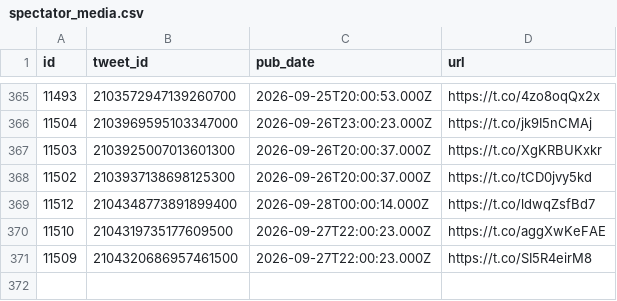
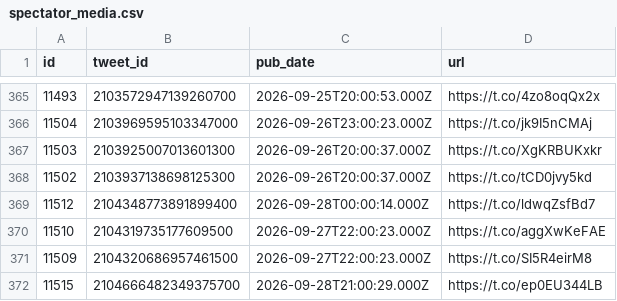
Before and after one commit to chiragr5241/Geopolitics, a CSV file: data/raw_data/spectator_media.csv, drawn as a sheet; only a part is shown, gaps mark what is left out; the diff names each change by its address in the sheet, - before the commit and + after, or states it on an @@ line.

```diff
--- a/data/raw_data/spectator_media.csv
+++ b/data/raw_data/spectator_media.csv
+row 372: 11515 | 2104666482349375700 | 2026-09-28T21:00:29.000Z | https://t.co/ep0EU344LB
```
Also changed, not shown: data/incidents.csv, data/raw_data/spectator_raw.csv, 6 other files.
